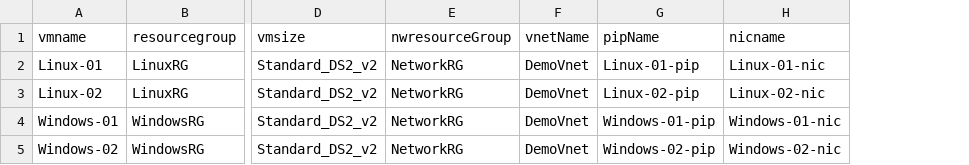
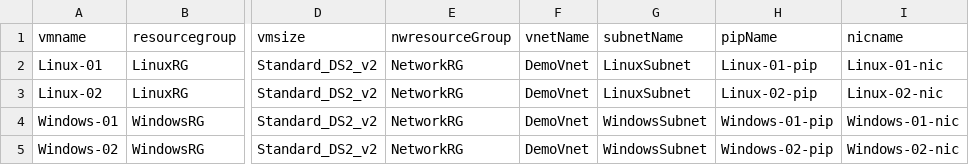
Before and after one commit to krazuregame/development, a CSV file: script/powershell/vmconfig.csv, drawn as a sheet; only a part is shown, gaps mark what is left out; the diff names each change by its address in the sheet, - before the commit and + after, or states it on an @@ line.

Commit message:
Add files via upload

```diff
--- a/script/powershell/vmconfig.csv
+++ b/script/powershell/vmconfig.csv
+column G (subnetName), rows 2-5: LinuxSubnet | LinuxSubnet | WindowsSubnet | WindowsSubnet
```
